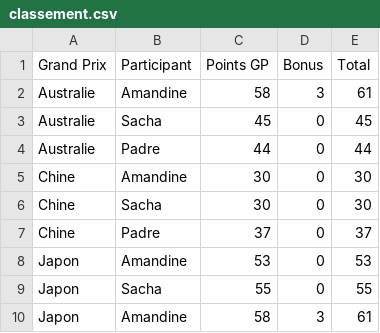
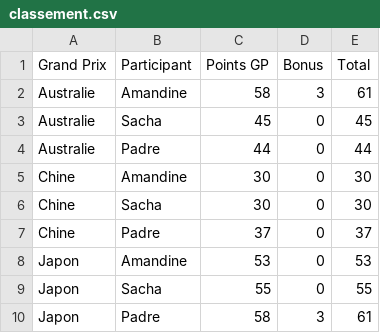
Before and after one commit to peugeot40-6/f1-pronostics, a CSV file: classement.csv, drawn as a sheet.

Commit message:
Update classement.csv

```diff
--- a/classement.csv
+++ b/classement.csv
@@ -9,2 +9,2 @@ Japon,Amandine,53,0,53
 Japon,Sacha,55,0,55
-Japon,Amandine,58,3,61
+Japon,Padre,58,3,61
```
